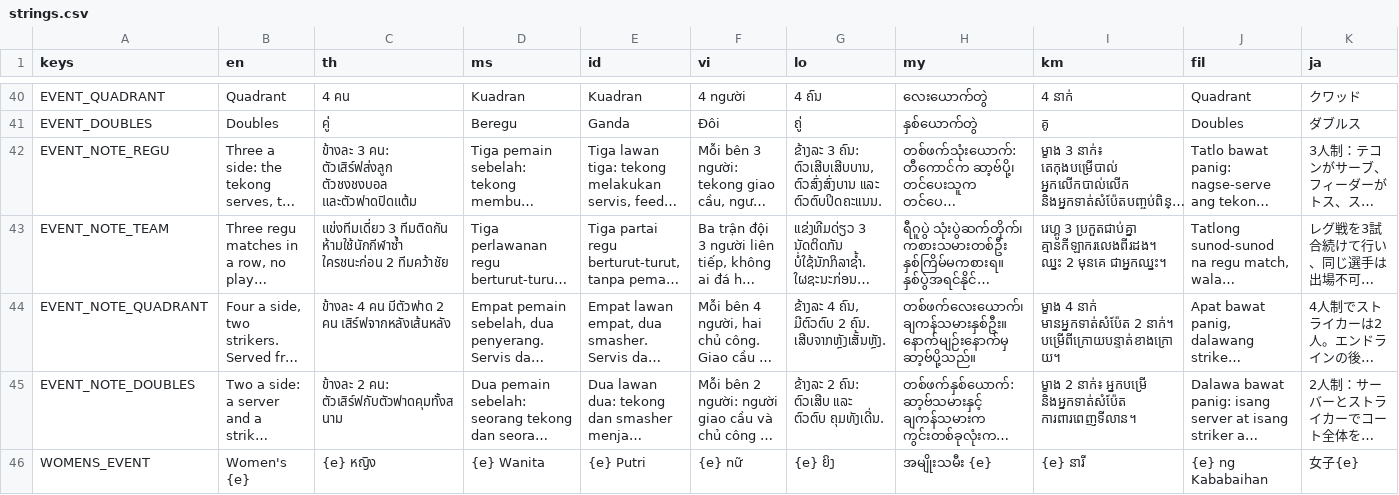
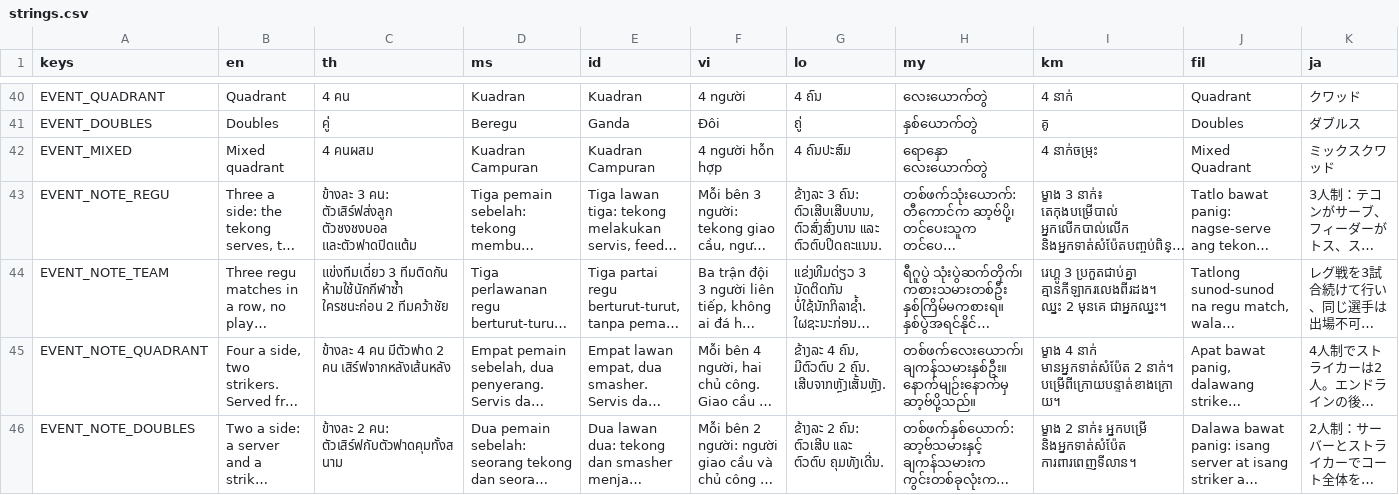
Before and after one commit to joshnason8-lab/ghost-kit-pages, a CSV file: takraw-game/i18n/strings.csv, drawn as a sheet; only a part is shown, gaps mark what is left out; the shorter side is filled out with more unchanged rows; long unchanged cells end in …; rows hold the shown columns only; the diff covers the shown part only; the diff names each change by its address in the sheet, - before the commit and + after, or states it on an @@ line.

```diff
--- a/takraw-game/i18n/strings.csv
+++ b/takraw-game/i18n/strings.csv
+row 42: EVENT_MIXED | Mixed quadrant | 4 คนผสม | Kuadran Campuran | Kuadran Campuran | 4 người hỗn hợp | 4 ຄົນປະສົມ | ရောနှော လေးယောက်တွဲ | 4 នាក់ចម្រុះ | Mixed Quadrant | ミックスクワッド
```
Also changed, not shown: 1 added row elsewhere in this file, 26 other files.
